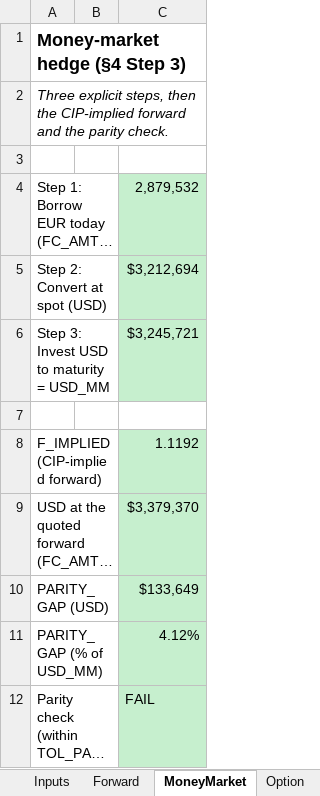
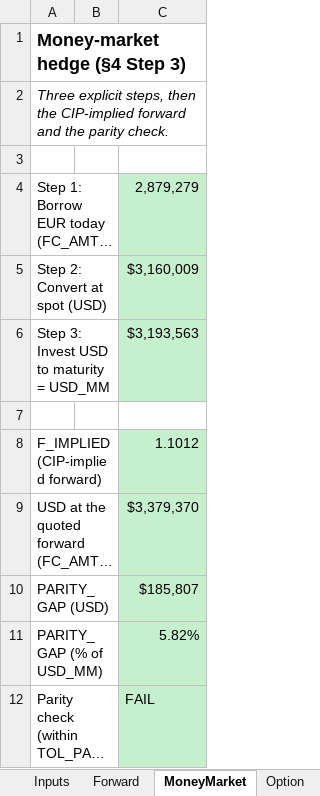
Before and after one commit to vanessalouie/Vanessa-Louie, an Excel workbook: capabilities/fx-hedging/model.xlsx, sheet MoneyMarket, drawn as a sheet; long unchanged cells end in …; values as stored, in another font and other column widths than the file's, no borders; the diff names each change by its address in the sheet, - before the commit and + after, or states it on an @@ line.

```diff
--- a/capabilities/fx-hedging/model.xlsx (sheet MoneyMarket)
+++ b/capabilities/fx-hedging/model.xlsx (sheet MoneyMarket)
-C4: 2,879,532
+C4: 2,879,279
-C5: $3,212,694
+C5: $3,160,009
-C6: $3,245,721
+C6: $3,193,563
-C8: 1.1192
+C8: 1.1012
-C10: $133,649
+C10: $185,807
-C11: 4.12%
+C11: 5.82%
```
Also changed, not shown: sheet Option, sheet Sensitivity, sheet Checks, sheet Inputs, sheet Cover, sheet Notes & Assumptions, 1 more sheet, charts or pictures, 3 other files.
